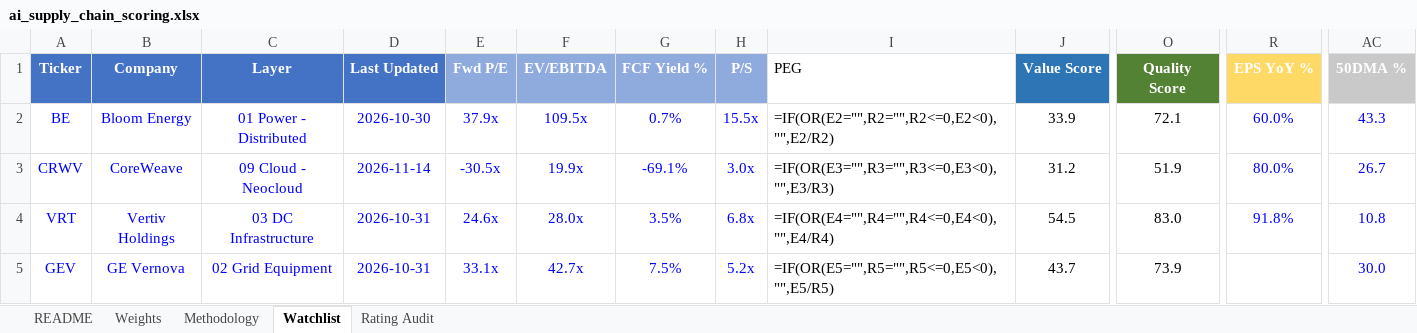
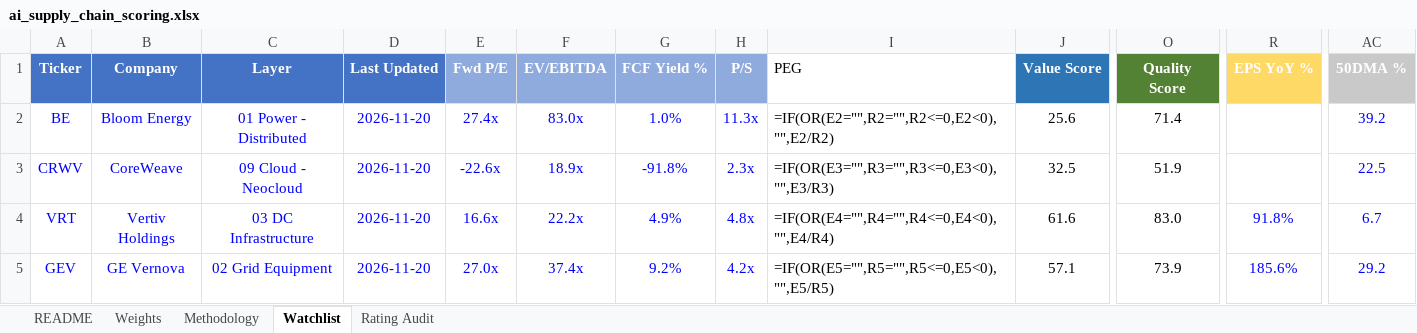
Before and after one commit to dgaraventa5/ai-stocks, an Excel workbook: 00-master/ai_supply_chain_scoring.xlsx, sheet Watchlist, drawn as a sheet; only a part is shown, gaps mark what is left out; values as stored, in another font and other column widths than the file's, no borders; formulas without a stored value are shown as written; conditional formats not drawn; the diff covers the shown part only; the diff names each change by its address in the sheet, - before the commit and + after, or states it on an @@ line.

```diff
--- a/00-master/ai_supply_chain_scoring.xlsx (sheet Watchlist)
+++ b/00-master/ai_supply_chain_scoring.xlsx (sheet Watchlist)
-D2 (Last Updated): 2026-10-30
+D2 (Last Updated): 2026-11-20
-E2 (Fwd P/E): 37.9x
+E2 (Fwd P/E): 27.4x
-F2 (EV/EBITDA): 109.5x
+F2 (EV/EBITDA): 83.0x
-G2 (FCF Yield %): 0.7%
+G2 (FCF Yield %): 1.0%
-H2 (P/S): 15.5x
+H2 (P/S): 11.3x
-J2 (Value Score): 33.9
+J2 (Value Score): 25.6
-O2 (Quality Score): 72.1
+O2 (Quality Score): 71.4
-R2 (EPS YoY %): 60.0%
+R2 (EPS YoY %): (empty)
-AC2 (50DMA %): 43.3
+AC2 (50DMA %): 39.2
-D3 (Last Updated): 2026-11-14
+D3 (Last Updated): 2026-11-20
-E3 (Fwd P/E): -30.5x
+E3 (Fwd P/E): -22.6x
-F3 (EV/EBITDA): 19.9x
+F3 (EV/EBITDA): 18.9x
-G3 (FCF Yield %): -69.1%
+G3 (FCF Yield %): -91.8%
-H3 (P/S): 3.0x
+H3 (P/S): 2.3x
-J3 (Value Score): 31.2
+J3 (Value Score): 32.5
-R3 (EPS YoY %): 80.0%
+R3 (EPS YoY %): (empty)
-AC3 (50DMA %): 26.7
+AC3 (50DMA %): 22.5
-D4:D5 (Last Updated): 2026-10-31
+D4:D5 (Last Updated): 2026-11-20
-E4 (Fwd P/E): 24.6x
+E4 (Fwd P/E): 16.6x
-F4 (EV/EBITDA): 28.0x
+F4 (EV/EBITDA): 22.2x
-G4 (FCF Yield %): 3.5%
+G4 (FCF Yield %): 4.9%
-H4 (P/S): 6.8x
+H4 (P/S): 4.8x
-J4 (Value Score): 54.5
+J4 (Value Score): 61.6
-AC4 (50DMA %): 10.8
+AC4 (50DMA %): 6.7
-E5 (Fwd P/E): 33.1x
+E5 (Fwd P/E): 27.0x
-F5 (EV/EBITDA): 42.7x
+F5 (EV/EBITDA): 37.4x
-G5 (FCF Yield %): 7.5%
+G5 (FCF Yield %): 9.2%
-H5 (P/S): 5.2x
+H5 (P/S): 4.2x
-J5 (Value Score): 43.7
+J5 (Value Score): 57.1
-R5 (EPS YoY %): (empty)
+R5 (EPS YoY %): 185.6%
-AC5 (50DMA %): 30.0
+AC5 (50DMA %): 29.2
```
Also changed, not shown: 1912 edited cells elsewhere in this sheet, 00-master/portfolio.xlsx, 10 other files.
